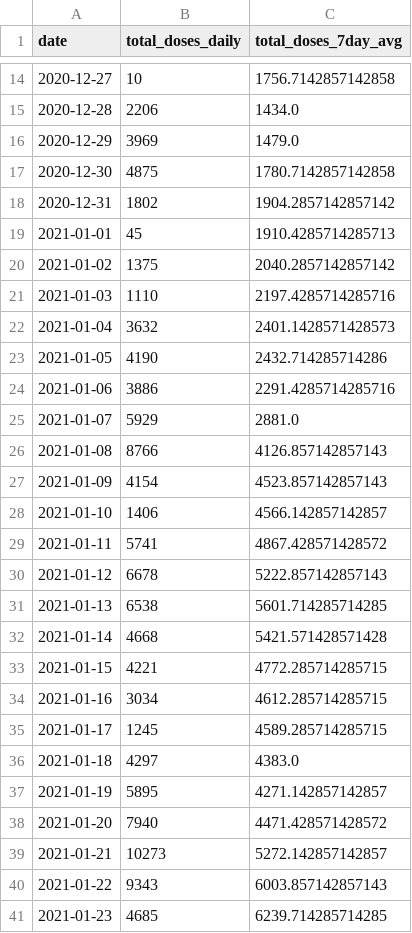
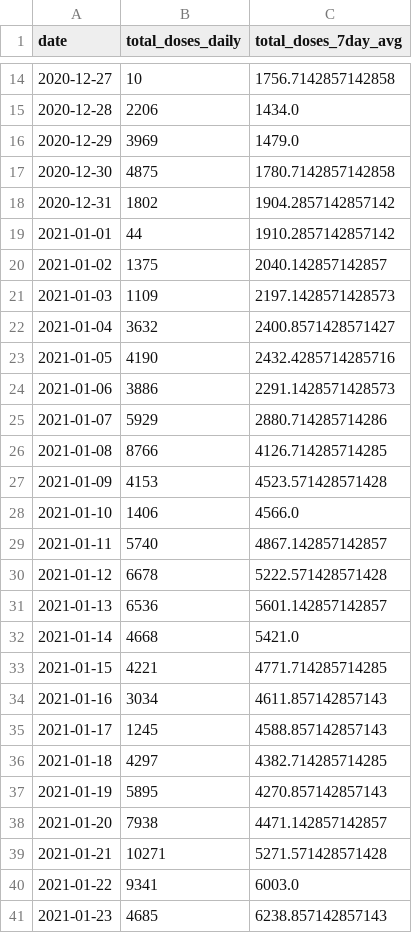
Before and after one commit to cbschicago/IL-COVID-19-vaccine-data, a CSV file: output/chicago_covid_vaccine_data_total_doses_daily.csv, drawn as a sheet; only a part is shown, gaps mark what is left out; the diff covers the shown part only.

```diff
--- a/output/chicago_covid_vaccine_data_total_doses_daily.csv
+++ b/output/chicago_covid_vaccine_data_total_doses_daily.csv
@@ -18,24 +18,24 @@ date,total_doses_daily,total_doses_7day_avg
 2020-12-31,1802,1904.2857142857142
-2021-01-01,45,1910.4285714285713
-2021-01-02,1375,2040.2857142857142
-2021-01-03,1110,2197.4285714285716
-2021-01-04,3632,2401.1428571428573
-2021-01-05,4190,2432.714285714286
-2021-01-06,3886,2291.4285714285716
-2021-01-07,5929,2881.0
-2021-01-08,8766,4126.857142857143
-2021-01-09,4154,4523.857142857143
-2021-01-10,1406,4566.142857142857
-2021-01-11,5741,4867.428571428572
-2021-01-12,6678,5222.857142857143
-2021-01-13,6538,5601.714285714285
-2021-01-14,4668,5421.571428571428
-2021-01-15,4221,4772.285714285715
-2021-01-16,3034,4612.285714285715
-2021-01-17,1245,4589.285714285715
-2021-01-18,4297,4383.0
-2021-01-19,5895,4271.142857142857
-2021-01-20,7940,4471.428571428572
-2021-01-21,10273,5272.142857142857
-2021-01-22,9343,6003.857142857143
-2021-01-23,4685,6239.714285714285
+2021-01-01,44,1910.2857142857142
+2021-01-02,1375,2040.142857142857
+2021-01-03,1109,2197.1428571428573
+2021-01-04,3632,2400.8571428571427
+2021-01-05,4190,2432.4285714285716
+2021-01-06,3886,2291.1428571428573
+2021-01-07,5929,2880.714285714286
+2021-01-08,8766,4126.714285714285
+2021-01-09,4153,4523.571428571428
+2021-01-10,1406,4566.0
+2021-01-11,5740,4867.142857142857
+2021-01-12,6678,5222.571428571428
+2021-01-13,6536,5601.142857142857
+2021-01-14,4668,5421.0
+2021-01-15,4221,4771.714285714285
+2021-01-16,3034,4611.857142857143
+2021-01-17,1245,4588.857142857143
+2021-01-18,4297,4382.714285714285
+2021-01-19,5895,4270.857142857143
+2021-01-20,7938,4471.142857142857
+2021-01-21,10271,5271.571428571428
+2021-01-22,9341,6003.0
+2021-01-23,4685,6238.857142857143
```
Also changed, not shown: 1 removed row and 106 edited cells elsewhere in this file, output/chicago_covid_vaccine_data_total_doses_zip_code_current.csv, output/idph_vaccine_administration_data_current_by_county.csv, 10 other files.
